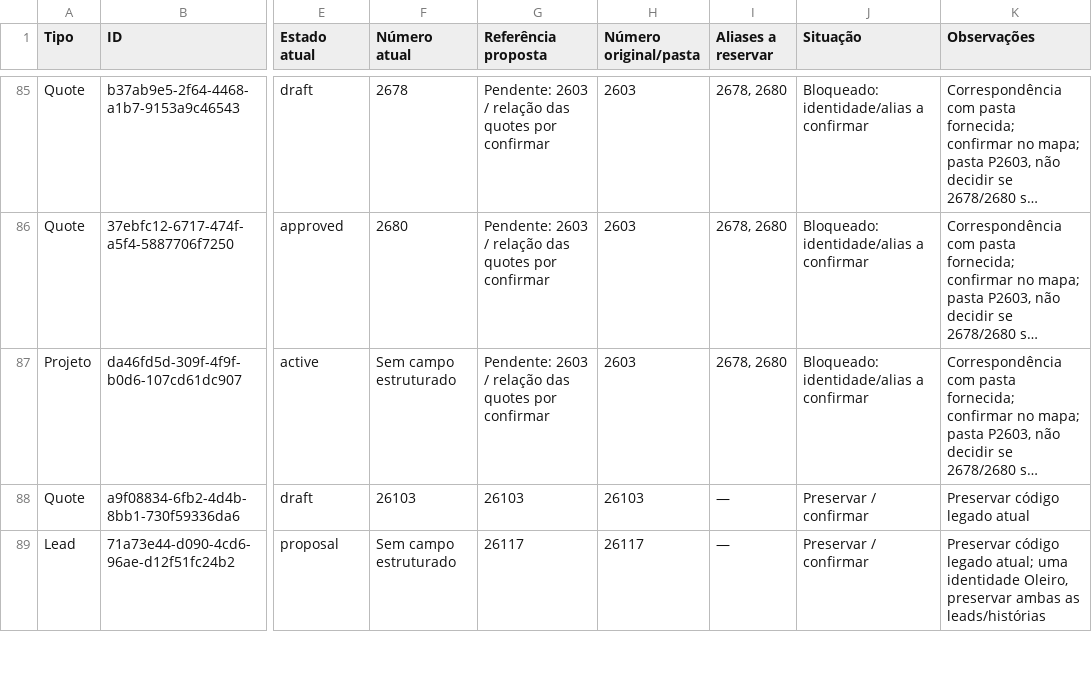
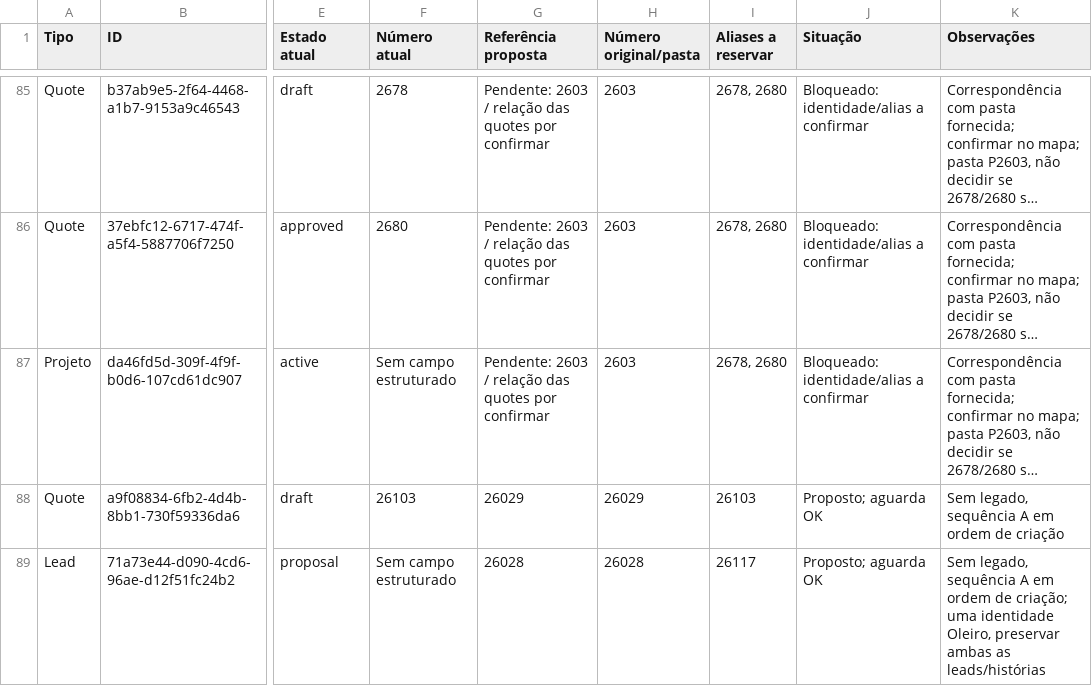
Before and after one commit to Pedrasilva/pedrasilva, a CSV file: docs/numbering-final-mapping-2026-11-12.csv, drawn as a sheet; only a part is shown, gaps mark what is left out; long unchanged cells end in …; the diff covers the shown part only; the diff names each change by its address in the sheet, - before the commit and + after, or states it on an @@ line.

```diff
--- a/docs/numbering-final-mapping-2026-11-12.csv
+++ b/docs/numbering-final-mapping-2026-11-12.csv
-G88 (Referência proposta): 26103
+G88 (Referência proposta): 26029
-H88 (Número original/pasta): 26103
+H88 (Número original/pasta): 26029
-I88 (Aliases a reservar): —
+I88 (Aliases a reservar): 26103
-J88:J89 (Situação): Preservar / confirmar
+J88:J89 (Situação): Proposto; aguarda OK
-K88 (Observações): Preservar código legado atual
+K88 (Observações): Sem legado, sequência A em ordem de criação
-G89 (Referência proposta): 26117
+G89 (Referência proposta): 26028
-H89 (Número original/pasta): 26117
+H89 (Número original/pasta): 26028
-I89 (Aliases a reservar): —
+I89 (Aliases a reservar): 26117
-K89 (Observações): Preservar código legado atual; uma identidade…
+K89 (Observações): Sem legado, sequência A em ordem de criação; uma identidade…
```
Also changed, not shown: 21 edited cells elsewhere in this file, 1 other file.
